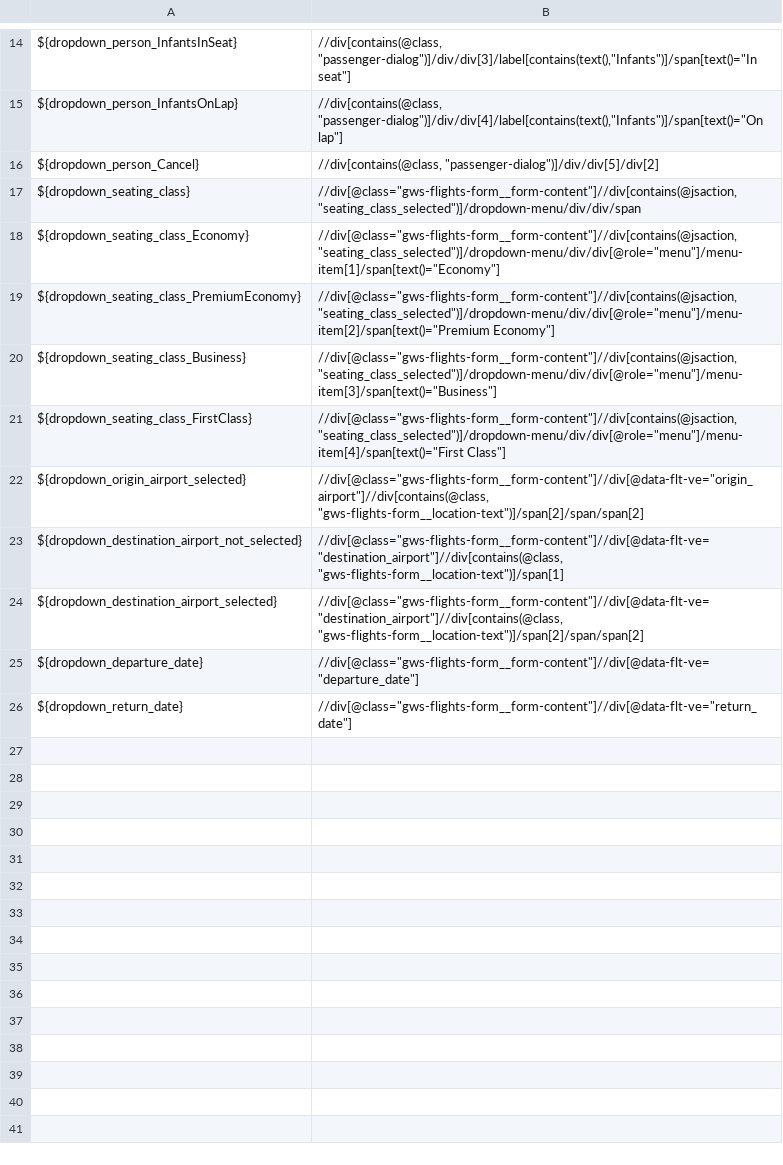
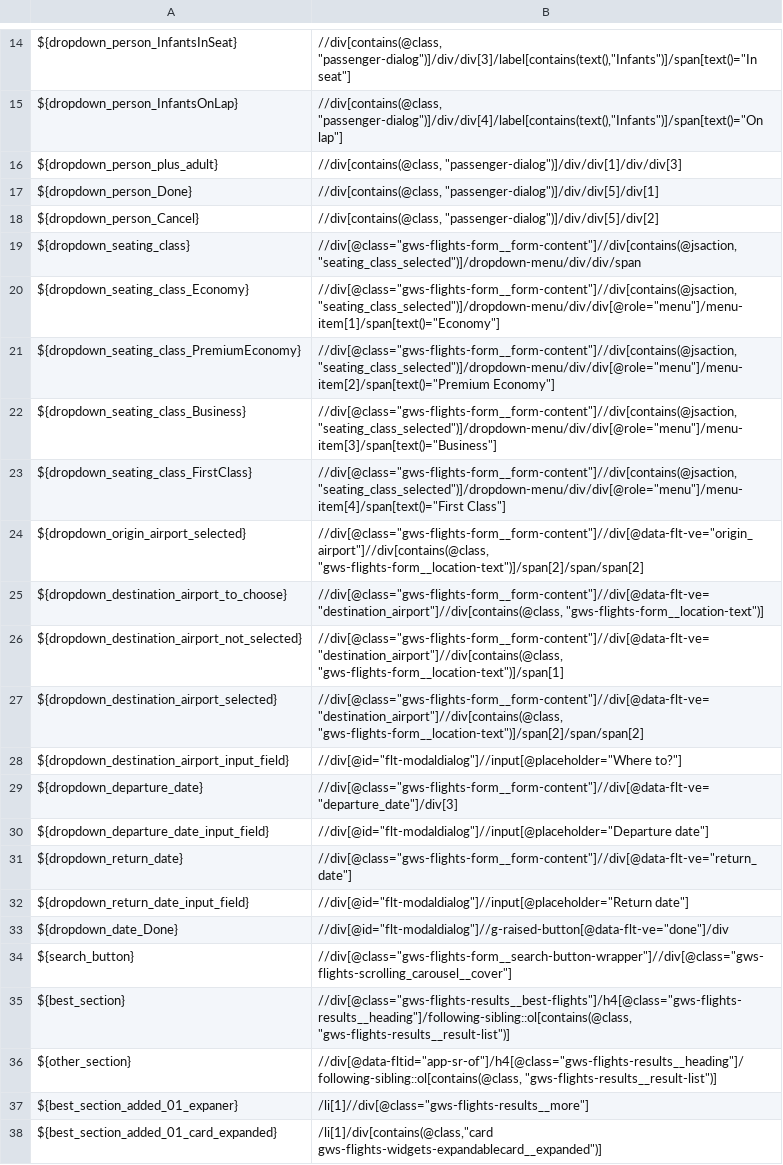
Before and after one commit to dallaszkorben/assesments-easir, a TSV file: Locators_res.tsv, drawn as a sheet; only a part is shown, gaps mark what is left out.

```diff
--- a/Locators_res.tsv
+++ b/Locators_res.tsv
@@ -15,2 +15,4 @@ ${dropdown_person_InfantsInSeat}	"//div[contains(@class, ""passenger-dialog"")]/
 ${dropdown_person_InfantsOnLap}	"//div[contains(@class, ""passenger-dialog"")]/div/div[4]/label[contains(text(),""Infants"")]/span[text()=""On lap""]"						
+${dropdown_person_plus_adult}	"//div[contains(@class, ""passenger-dialog"")]/div/div[1]/div/div[3]"						
+${dropdown_person_Done}	"//div[contains(@class, ""passenger-dialog"")]/div/div[5]/div[1]"						
 ${dropdown_person_Cancel}	"//div[contains(@class, ""passenger-dialog"")]/div/div[5]/div[2]"						
@@ -22,5 +24,15 @@ ${dropdown_seating_class_FirstClass}	"//div[@class=""gws-flights-form__form-cont
 ${dropdown_origin_airport_selected}	"//div[@class=""gws-flights-form__form-content""]//div[@data-flt-ve=""origin_airport""]//div[contains(@class, ""gws-flights-form__location-text"")]/span[2]/span/span[2]"						
+${dropdown_destination_airport_to_choose}	"//div[@class=""gws-flights-form__form-content""]//div[@data-flt-ve=""destination_airport""]//div[contains(@class, ""gws-flights-form__location-text"")]"						
 ${dropdown_destination_airport_not_selected}	"//div[@class=""gws-flights-form__form-content""]//div[@data-flt-ve=""destination_airport""]//div[contains(@class, ""gws-flights-form__location-text"")]/span[1]"						
 ${dropdown_destination_airport_selected}	"//div[@class=""gws-flights-form__form-content""]//div[@data-flt-ve=""destination_airport""]//div[contains(@class, ""gws-flights-form__location-text"")]/span[2]/span/span[2]"						
-${dropdown_departure_date}	"//div[@class=""gws-flights-form__form-content""]//div[@data-flt-ve=""departure_date""]"						
+${dropdown_destination_airport_input_field}	"//div[@id=""flt-modaldialog""]//input[@placeholder=""Where to?""]"						
+${dropdown_departure_date}	"//div[@class=""gws-flights-form__form-content""]//div[@data-flt-ve=""departure_date""]/div[3]"						
+${dropdown_departure_date_input_field}	"//div[@id=""flt-modaldialog""]//input[@placeholder=""Departure date""]"						
 ${dropdown_return_date}	"//div[@class=""gws-flights-form__form-content""]//div[@data-flt-ve=""return_date""]"						
+${dropdown_return_date_input_field}	"//div[@id=""flt-modaldialog""]//input[@placeholder=""Return date""]"						
+${dropdown_date_Done}	"//div[@id=""flt-modaldialog""]//g-raised-button[@data-flt-ve=""done""]/div"						
+${search_button}	"//div[@class=""gws-flights-form__search-button-wrapper""]//div[@class=""gws-flights-scrolling_carousel__cover""]"						
+${best_section}	"//div[@class=""gws-flights-results__best-flights""]/h4[@class=""gws-flights-results__heading""]/following-sibling::ol[contains(@class, ""gws-flights-results__result-list"")]"						
+${other_section}	"//div[@data-fltid=""app-sr-of""]/h4[@class=""gws-flights-results__heading""]/following-sibling::ol[contains(@class, ""gws-flights-results__result-list"")]"						
+${best_section_added_01_expaner}	"/li[1]//div[@class=""gws-flights-results__more""]"						
+${best_section_added_01_card_expanded}	"/li[1]/div[contains(@class,""card gws-flights-widgets-expandablecard__expanded"")]"						
```
Also changed, not shown: Constants_res.tsv, Keys.tsv, 1 other file.
